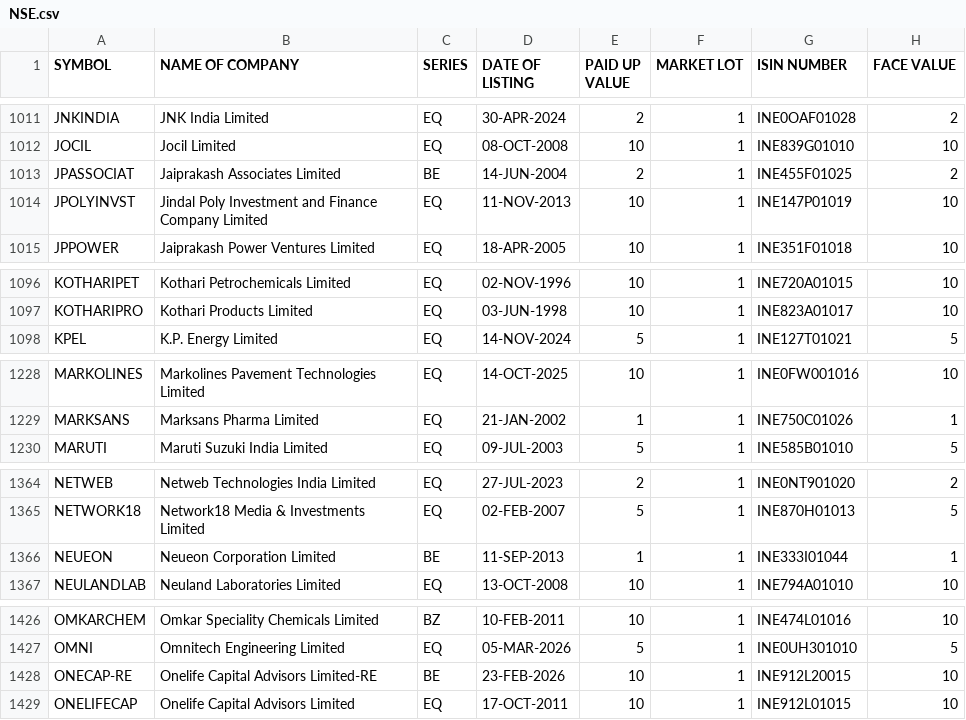
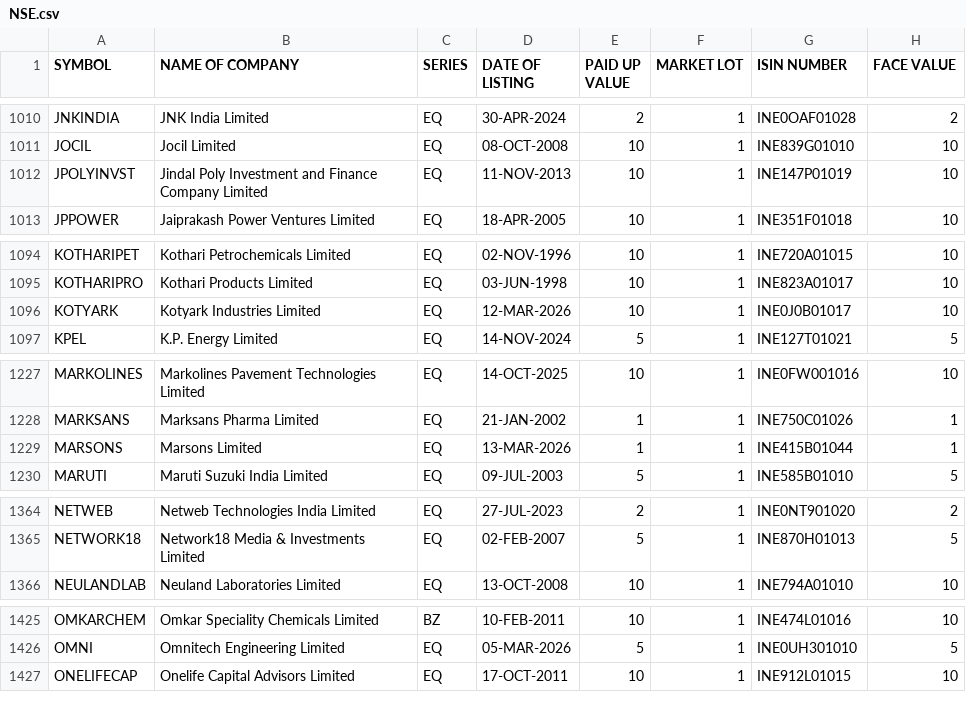
Before and after one commit to Harshit6135/stock_screener, a CSV file: data/imports/NSE.csv, drawn as a sheet; only a part is shown, gaps mark what is left out; the diff covers the shown part only.

```diff
--- a/data/imports/NSE.csv
+++ b/data/imports/NSE.csv
@@ -1012,3 +1011,2 @@ JNKINDIA,JNK India Limited,EQ,30-APR-2024,2,1,INE0OAF01028,2
 JOCIL,Jocil Limited,EQ,08-OCT-2008,10,1,INE839G01010,10
-JPASSOCIAT,Jaiprakash Associates Limited,BE,14-JUN-2004,2,1,INE455F01025,2
 JPOLYINVST,Jindal Poly Investment and Finance Company Limited,EQ,11-NOV-2013,10,1,INE147P01019,10
@@ -1097,2 +1095,3 @@ KOTHARIPET,Kothari Petrochemicals Limited,EQ,02-NOV-1996,10,1,INE720A01015,10
 KOTHARIPRO,Kothari Products Limited,EQ,03-JUN-1998,10,1,INE823A01017,10
+KOTYARK,Kotyark Industries Limited,EQ,12-MAR-2026,10,1,INE0J0B01017,10
 KPEL,K.P. Energy Limited,EQ,14-NOV-2024,5,1,INE127T01021,5
@@ -1229,2 +1228,3 @@ MARKOLINES,Markolines Pavement Technologies Limited,EQ,14-OCT-2025,10,1,INE0FW00
 MARKSANS,Marksans Pharma Limited,EQ,21-JAN-2002,1,1,INE750C01026,1
+MARSONS,Marsons Limited,EQ,13-MAR-2026,1,1,INE415B01044,1
 MARUTI,Maruti Suzuki India Limited,EQ,09-JUL-2003,5,1,INE585B01010,5
@@ -1365,3 +1365,2 @@ NETWEB,Netweb Technologies India Limited,EQ,27-JUL-2023,2,1,INE0NT901020,2
 NETWORK18,Network18 Media & Investments Limited,EQ,02-FEB-2007,5,1,INE870H01013,5
-NEUEON,Neueon Corporation Limited,BE,11-SEP-2013,1,1,INE333I01044,1
 NEULANDLAB,Neuland Laboratories Limited,EQ,13-OCT-2008,10,1,INE794A01010,10
@@ -1427,3 +1426,2 @@ OMKARCHEM,Omkar Speciality Chemicals Limited,BZ,10-FEB-2011,10,1,INE474L01016,10
 OMNI,Omnitech Engineering Limited,EQ,05-MAR-2026,5,1,INE0UH301010,5
-ONECAP-RE,Onelife Capital Advisors Limited-RE,BE,23-FEB-2026,10,1,INE912L20015,10
 ONELIFECAP,Onelife Capital Advisors Limited,EQ,17-OCT-2011,10,1,INE912L01015,10
```
Also changed, not shown: 7 added rows, 5 removed rows and 21 edited cells elsewhere in this file, data/imports/BSE.csv, 4 other files.
